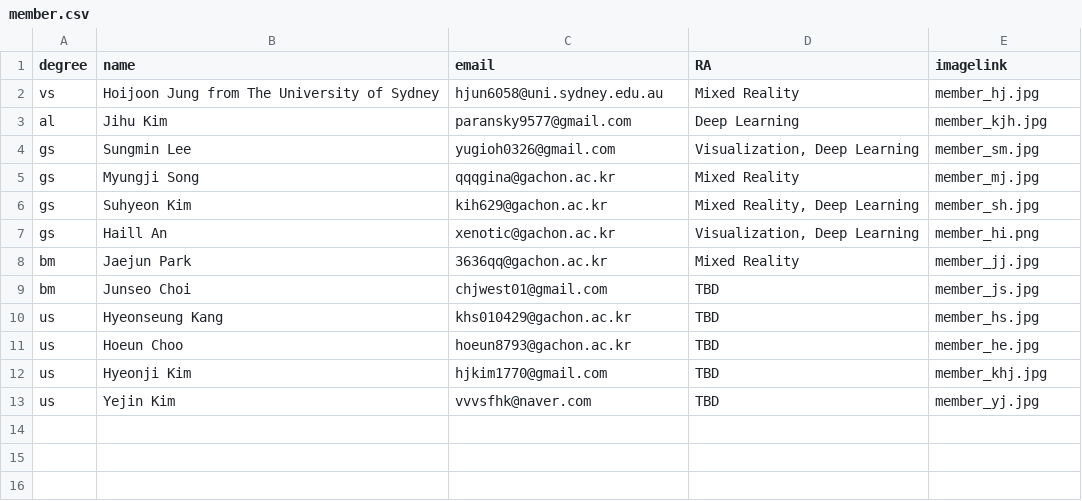
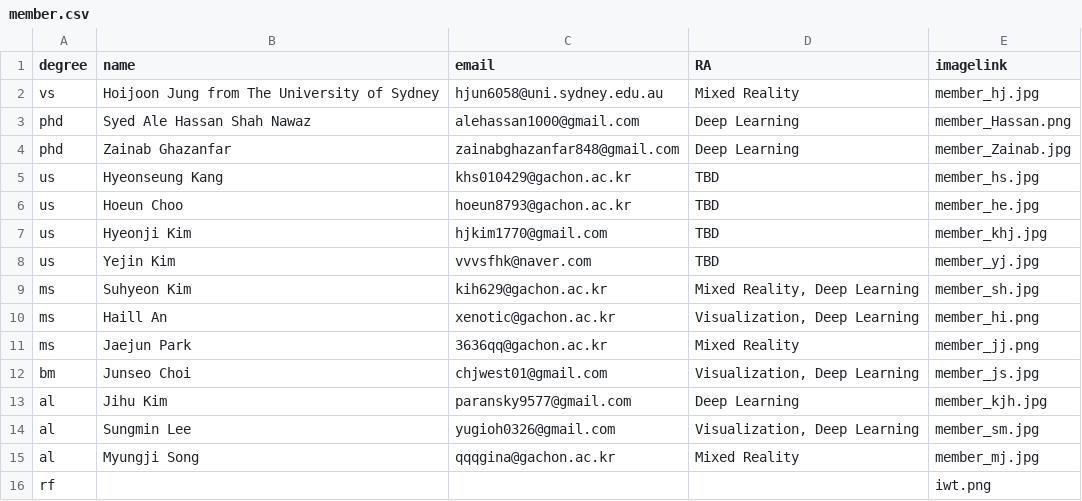
Before and after one commit to Gachon-VisualizationandMixedRealityLab/VOM, a CSV file: assets/csv/member.csv, drawn as a sheet.

```diff
--- a/assets/csv/member.csv
+++ b/assets/csv/member.csv
@@ -2,9 +2,4 @@ degree,name,email,RA,imagelink
 vs,Hoijoon Jung from The University of Sydney,hjun6058@uni.sydney.edu.au,Mixed Reality,member_hj.jpg
-al,Jihu Kim,paransky9577@gmail.com,Deep Learning,member_kjh.jpg
-gs,Sungmin Lee,yugioh0326@gmail.com,"Visualization, Deep Learning",member_sm.jpg
-gs,Myungji Song,qqqgina@gachon.ac.kr,Mixed Reality,member_mj.jpg
-gs,Suhyeon Kim,kih629@gachon.ac.kr,"Mixed Reality, Deep Learning",member_sh.jpg
-gs,Haill An,xenotic@gachon.ac.kr,"Visualization, Deep Learning",member_hi.png
-bm,Jaejun Park,3636qq@gachon.ac.kr,Mixed Reality,member_jj.jpg
-bm,Junseo Choi,chjwest01@gmail.com,TBD,member_js.jpg
+phd,Syed Ale Hassan Shah Nawaz,alehassan1000@gmail.com,Deep Learning,member_Hassan.png
+phd,Zainab Ghazanfar,zainabghazanfar848@gmail.com,Deep Learning,member_Zainab.jpg
 us,Hyeonseung Kang,khs010429@gachon.ac.kr,TBD,member_hs.jpg
@@ -13 +8,9 @@ us,Hyeonji Kim,hjkim1770@gmail.com,TBD,member_khj.jpg
 us,Yejin Kim,vvvsfhk@naver.com,TBD,member_yj.jpg
+ms,Suhyeon Kim,kih629@gachon.ac.kr,"Mixed Reality, Deep Learning",member_sh.jpg
+ms,Haill An,xenotic@gachon.ac.kr,"Visualization, Deep Learning",member_hi.png
+ms,Jaejun Park,3636qq@gachon.ac.kr,Mixed Reality,member_jj.png
+bm,Junseo Choi,chjwest01@gmail.com,"Visualization, Deep Learning",member_js.jpg
+al,Jihu Kim,paransky9577@gmail.com,Deep Learning,member_kjh.jpg
+al,Sungmin Lee,yugioh0326@gmail.com,"Visualization, Deep Learning",member_sm.jpg
+al,Myungji Song,qqqgina@gachon.ac.kr,Mixed Reality,member_mj.jpg
+rf,,,,iwt.png
```
Also changed, not shown: assets/csv/demo.csv, assets/csv/publications.csv, 12 other files.
